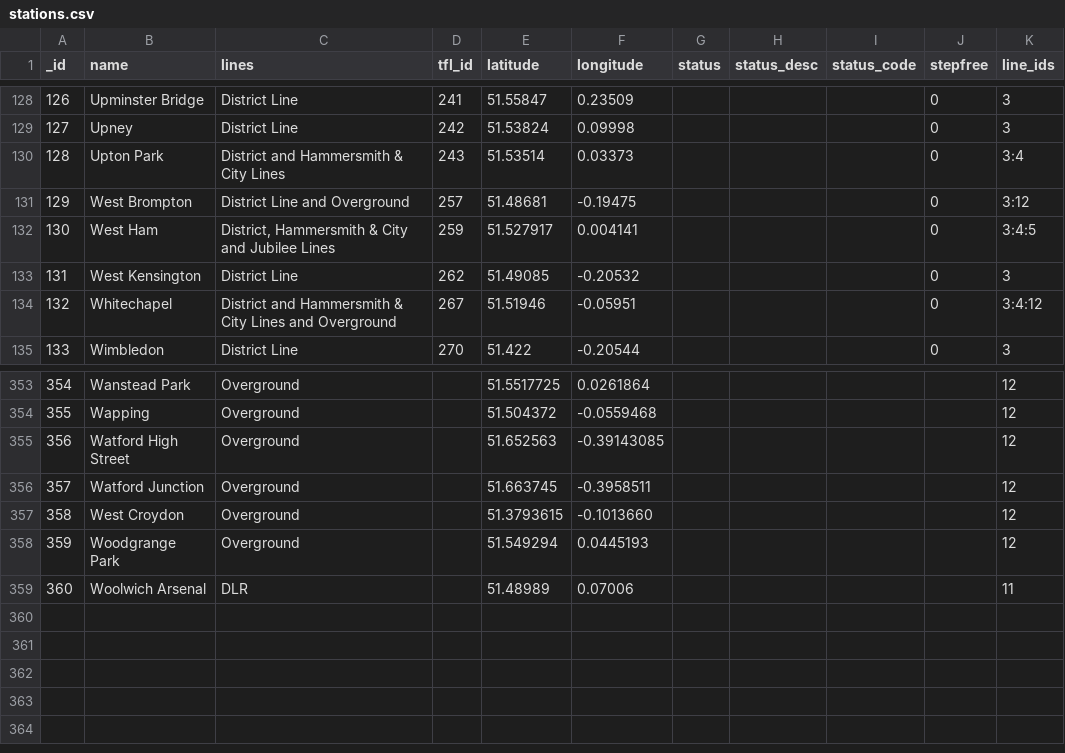
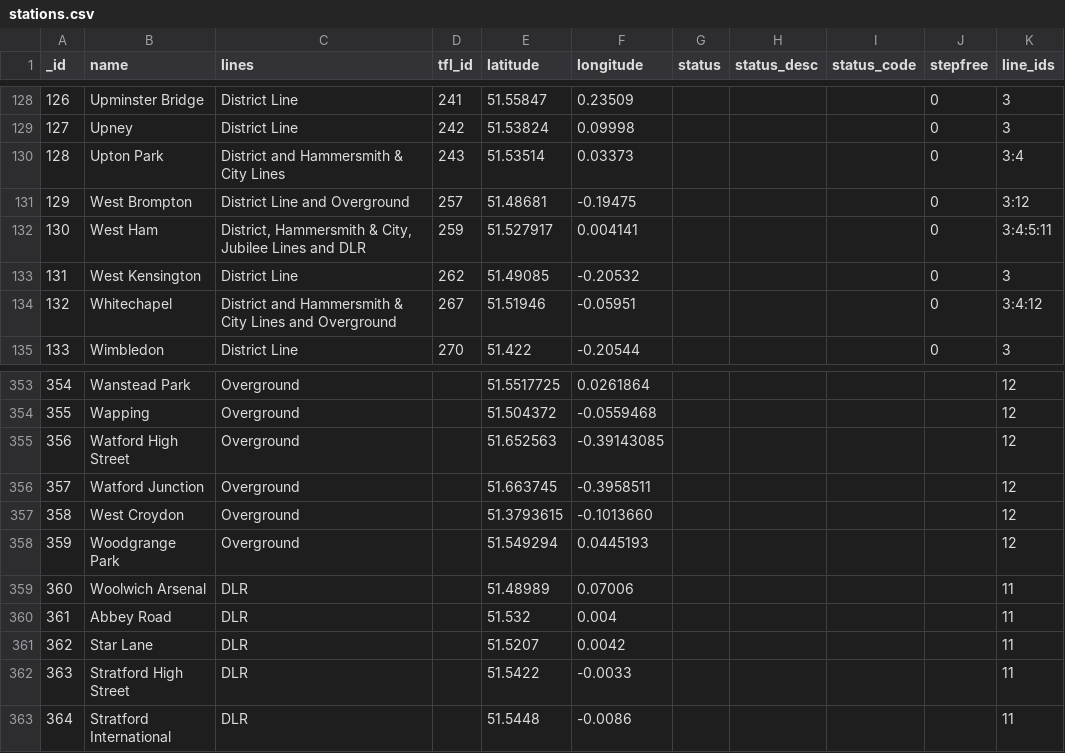
Before and after one commit to andybotting/tubechaser, a CSV file: resources/app-db-gen/stations.csv, drawn as a sheet; only a part is shown, gaps mark what is left out.

Commit message:
Add new DLR stations to DB

```diff
--- a/resources/app-db-gen/stations.csv
+++ b/resources/app-db-gen/stations.csv
@@ -131,3 +131,3 @@
 129,"West Brompton","District Line and Overground",257,51.48681,-0.19475,,,,0,"3:12"
-130,"West Ham","District, Hammersmith & City and Jubilee Lines",259,51.527917,0.004141,,,,0,"3:4:5"
+130,"West Ham","District, Hammersmith & City, Jubilee Lines and DLR",259,51.527917,0.004141,,,,0,"3:4:5:11"
 131,"West Kensington","District Line",262,51.49085,-0.20532,,,,0,3
@@ -359 +359,5 @@
 360,"Woolwich Arsenal","DLR",,51.48989, 0.07006,,,,,"11"
+361,"Abbey Road","DLR",,51.532, 0.004,,,,,"11"
+362,"Star Lane","DLR",,51.5207, 0.0042,,,,,"11"
+363,"Stratford High Street","DLR",,51.5422, -0.0033,,,,,"11"
+364,"Stratford International","DLR",,51.5448, -0.0086,,,,,"11"
```
Also changed, not shown: resources/app-db-gen/line_stations.csv.
